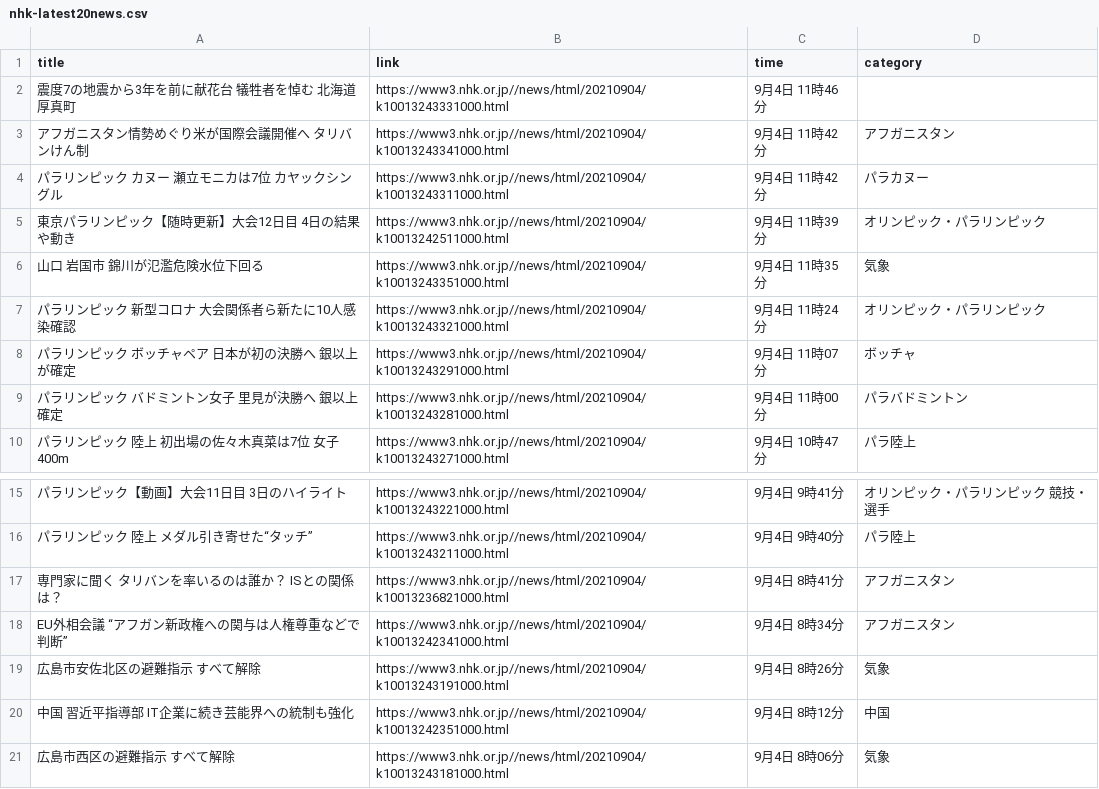
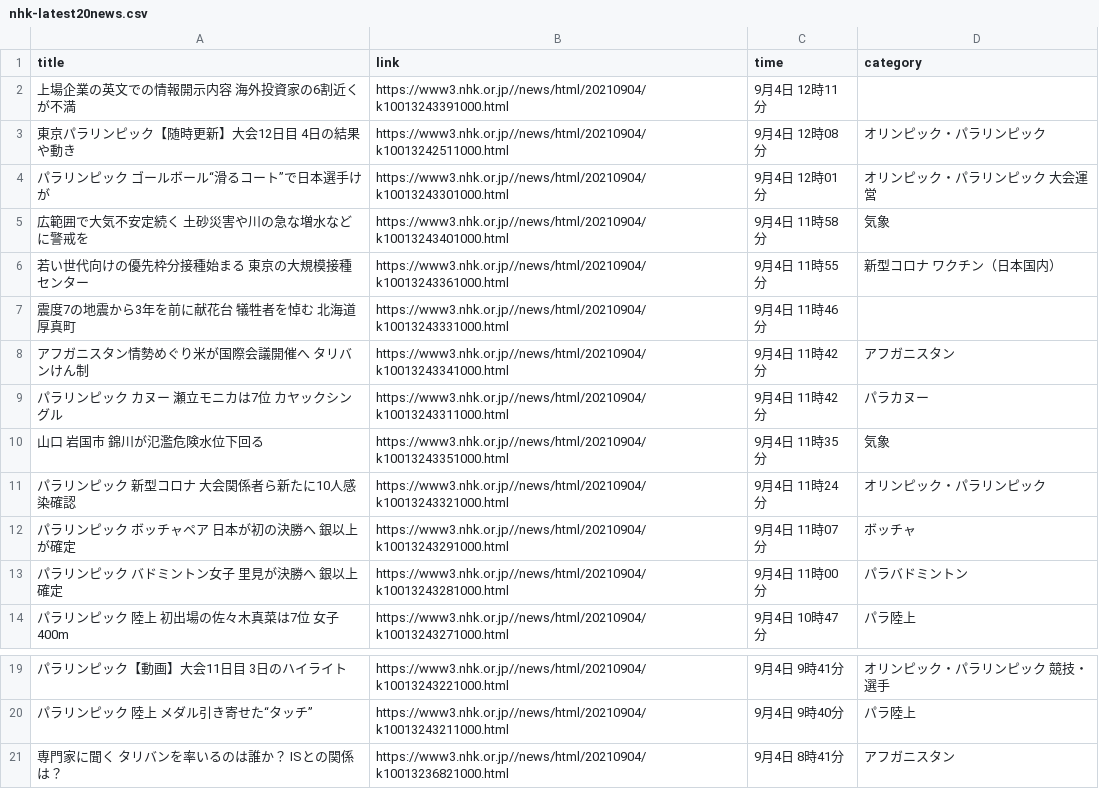
Before and after one commit to Hiromisa/autoscrape_NHK, a CSV file: nhk-latest20news.csv, drawn as a sheet; only a part is shown, gaps mark what is left out.

```diff
--- a/nhk-latest20news.csv
+++ b/nhk-latest20news.csv
@@ -1,2 +1,7 @@
 title,link,time,category
+上場企業の英文での情報開示内容 海外投資家の6割近くが不満,https://www3.nhk.or.jp//news/html/20210904/k10013243391000.html,9月4日 12時11分,
+東京パラリンピック【随時更新】大会12日目 4日の結果や動き,https://www3.nhk.or.jp//news/html/20210904/k10013242511000.html,9月4日 12時08分,オリンピック・パラリンピック
+パラリンピック ゴールボール“滑るコート”で日本選手けが,https://www3.nhk.or.jp//news/html/20210904/k10013243301000.html,9月4日 12時01分,オリンピック・パラリンピック　大会運営
+広範囲で大気不安定続く 土砂災害や川の急な増水などに警戒を,https://www3.nhk.or.jp//news/html/20210904/k10013243401000.html,9月4日 11時58分,気象
+若い世代向けの優先枠分接種始まる 東京の大規模接種センター,https://www3.nhk.or.jp//news/html/20210904/k10013243361000.html,9月4日 11時55分,新型コロナ ワクチン（日本国内）
 震度7の地震から3年を前に献花台 犠牲者を悼む 北海道 厚真町,https://www3.nhk.or.jp//news/html/20210904/k10013243331000.html,9月4日 11時46分,
@@ -4,3 +9,2 @@ title,link,time,category
 パラリンピック カヌー 瀬立モニカは7位 カヤックシングル,https://www3.nhk.or.jp//news/html/20210904/k10013243311000.html,9月4日 11時42分,パラカヌー
-東京パラリンピック【随時更新】大会12日目 4日の結果や動き,https://www3.nhk.or.jp//news/html/20210904/k10013242511000.html,9月4日 11時39分,オリンピック・パラリンピック
 山口 岩国市 錦川が氾濫危険水位下回る,https://www3.nhk.or.jp//news/html/20210904/k10013243351000.html,9月4日 11時35分,気象
@@ -17,5 +21 @@ title,link,time,category
 専門家に聞く タリバンを率いるのは誰か？ ISとの関係は？,https://www3.nhk.or.jp//news/html/20210904/k10013236821000.html,9月4日 8時41分,アフガニスタン
-EU外相会議 “アフガン新政権への関与は人権尊重などで判断”,https://www3.nhk.or.jp//news/html/20210904/k10013242341000.html,9月4日 8時34分,アフガニスタン
-広島市安佐北区の避難指示 すべて解除,https://www3.nhk.or.jp//news/html/20210904/k10013243191000.html,9月4日 8時26分,気象
-中国 習近平指導部 IT企業に続き芸能界への統制も強化,https://www3.nhk.or.jp//news/html/20210904/k10013242351000.html,9月4日 8時12分,中国
-広島市西区の避難指示 すべて解除,https://www3.nhk.or.jp//news/html/20210904/k10013243181000.html,9月4日 8時06分,気象
```
